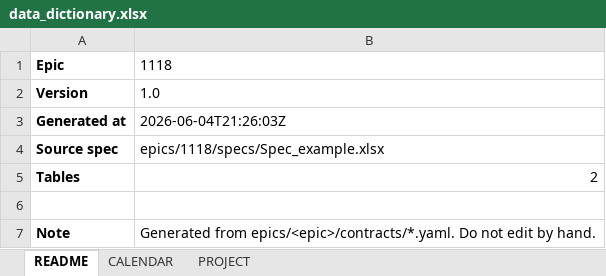
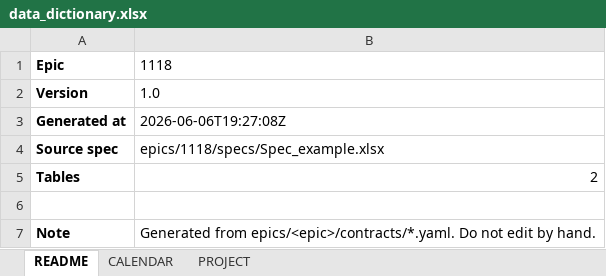
Before and after one commit to vayken77340/data-quality-project, an Excel workbook: epics/1118/docs/data_dictionary.xlsx, sheet README, drawn as a sheet; values as stored, in another font and other column widths than the file's, no borders; the diff names each change by its address in the sheet, - before the commit and + after, or states it on an @@ line.

```diff
--- a/epics/1118/docs/data_dictionary.xlsx (sheet README)
+++ b/epics/1118/docs/data_dictionary.xlsx (sheet README)
-B3: 2026-06-04T21:26:03Z
+B3: 2026-06-06T19:27:08Z
```
Also changed, not shown: 51 other files.
